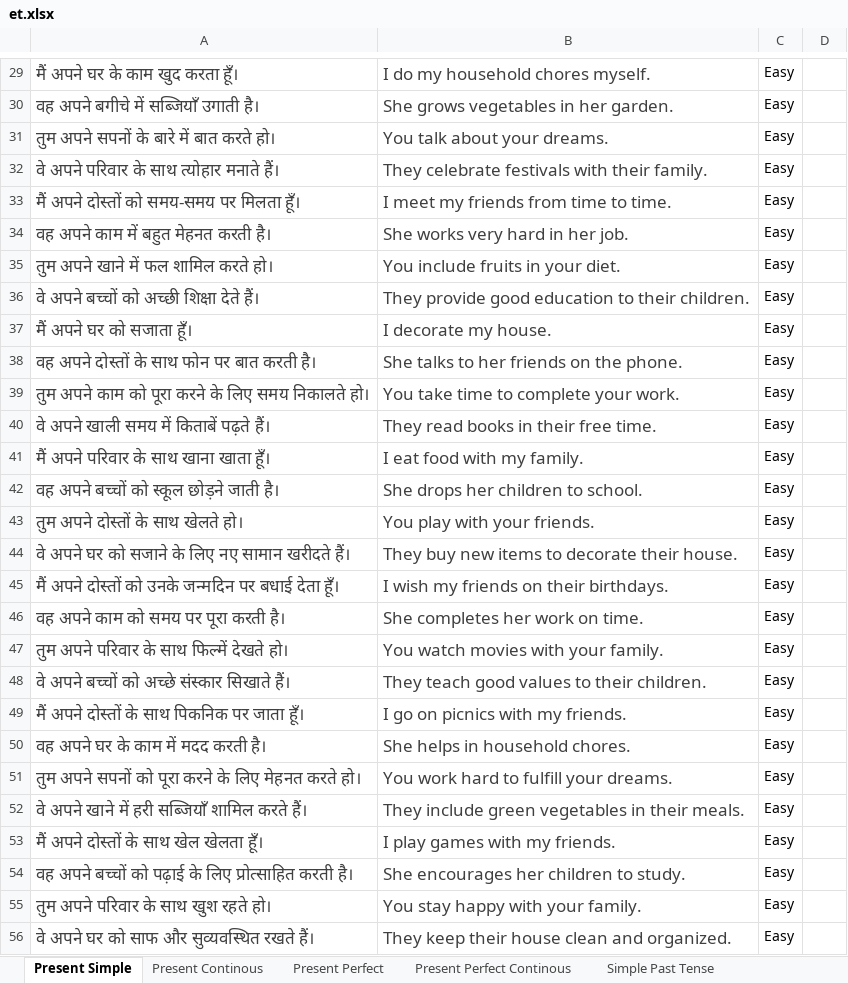
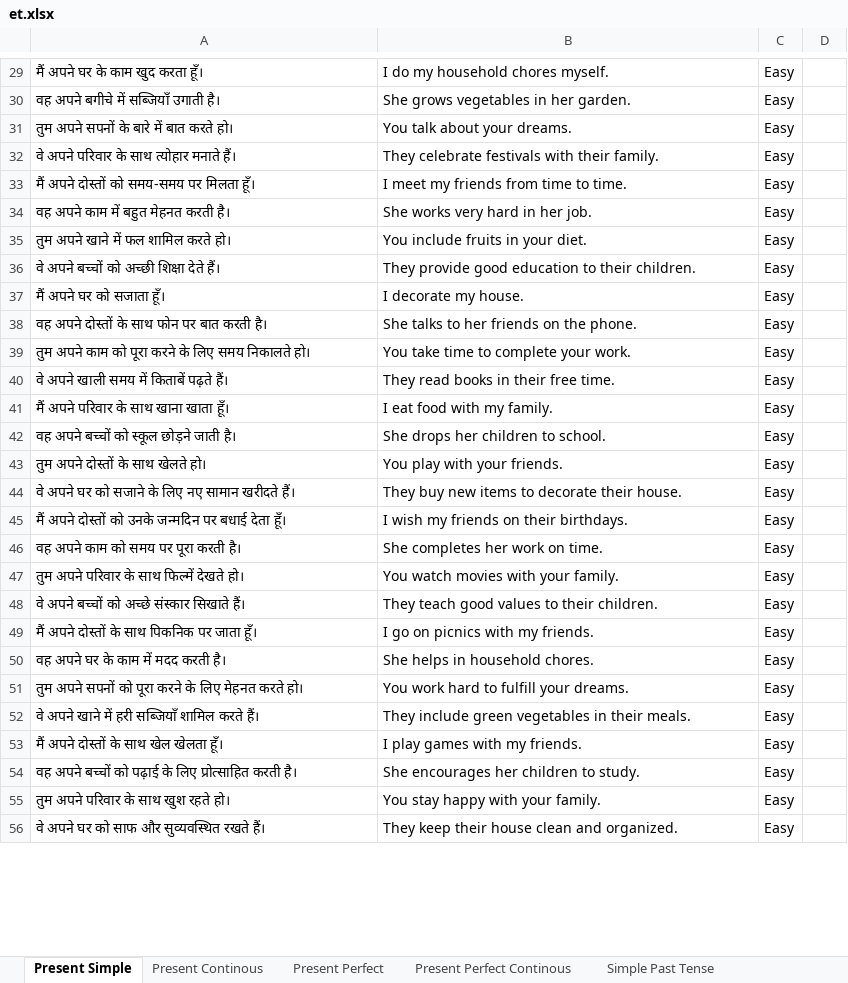
Before and after one commit to nikcomestotalk/improve_english, an Excel workbook: public/data/et.xlsx, sheet Present Simple, drawn as a sheet; only a part is shown, gaps mark what is left out; values as stored, in another font and other column widths than the file's, no borders; charts and pictures not drawn; the diff covers the shown part only; the diff names each change by its address in the sheet, - before the commit and + after, or states it on an @@ line.

```diff
--- a/public/data/et.xlsx (sheet Present Simple)
+++ b/public/data/et.xlsx (sheet Present Simple)
-A29:B56 text colour: #404040
+A29:B56 text colour: black, text size: smaller
```
Also changed, not shown: cell formats elsewhere in this sheet, sheet Simple Past Tense, sheet Past Continuous Tense, sheet Past Perfect Continuous Tense, sheet Past Perfect Tense, sheet Present Perfect, sheet Present Perfect Continous, 1 more sheet, other sheet tabs, charts or pictures, 11 other files.
